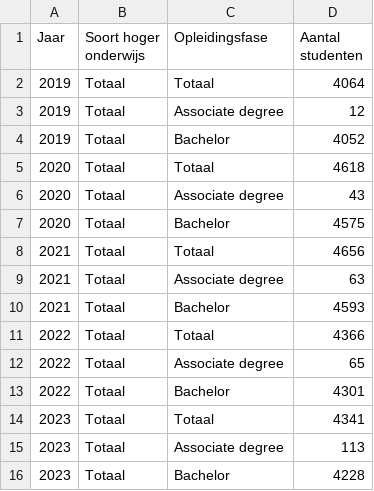
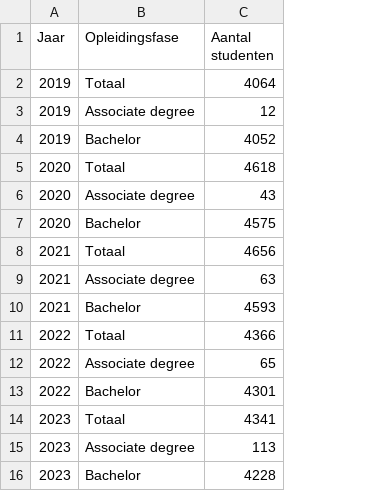
Before and after one commit to ChuprinD/talent-academy-west-friesland, a CSV file: databases/csv/clean_csv/TAWF4.csv, drawn as a sheet; the diff names each change by its address in the sheet, - before the commit and + after, or states it on an @@ line.

Commit message:
Replace TAWF4.csv

```diff
--- a/databases/csv/clean_csv/TAWF4.csv
+++ b/databases/csv/clean_csv/TAWF4.csv
-column B (Soort hoger onderwijs), rows 2-16: all Totaal
```
